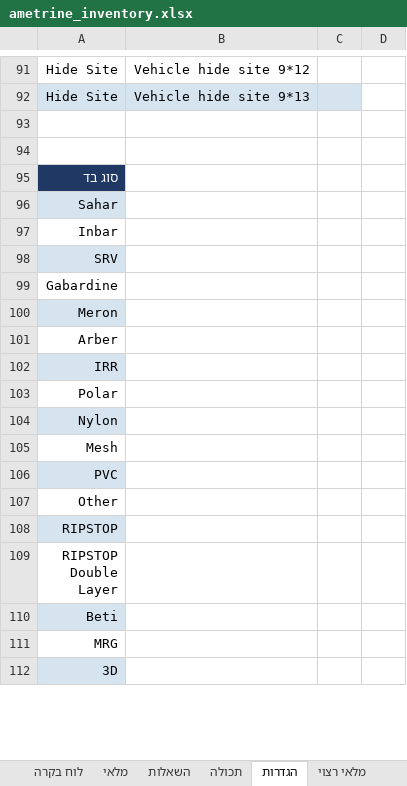
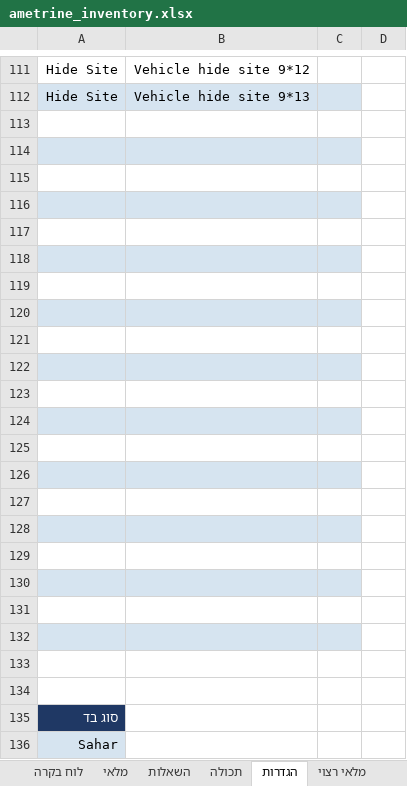
Before and after one commit to yotamefron/1234, an Excel workbook: ametrine_inventory.xlsx, sheet הגדרות, drawn as a sheet; only a part is shown, gaps mark what is left out; the shorter side is filled out with more unchanged rows; values as stored, in another font and other column widths than the file's, no borders; addresses are those after the commit; the diff covers the shown part only; the diff names each change by its address in the sheet, - before the commit and + after, or states it on an @@ line.

```diff
--- a/ametrine_inventory.xlsx (sheet הגדרות)
+++ b/ametrine_inventory.xlsx (sheet הגדרות)
-A114:C114 fill: none
+A114:C114 fill: #D6E4F0
+row 115: (empty)
+row 116: (empty)
+row 117: (empty)
+row 118: (empty)
+row 119: (empty)
+row 120: (empty)
+row 121: (empty)
+row 122: (empty)
+row 123: (empty)
+row 124: (empty)
+row 125: (empty)
+row 126: (empty)
+row 127: (empty)
+row 128: (empty)
+row 129: (empty)
+row 130: (empty)
+row 131: (empty)
+row 132: (empty)
+row 133: (empty)
+row 134: (empty)
```
Also changed, not shown: 83 added rows and cell formats elsewhere in this sheet, sheet מלאי, sheet רצוי מול מצוי, hidden cells, 1 other file.
